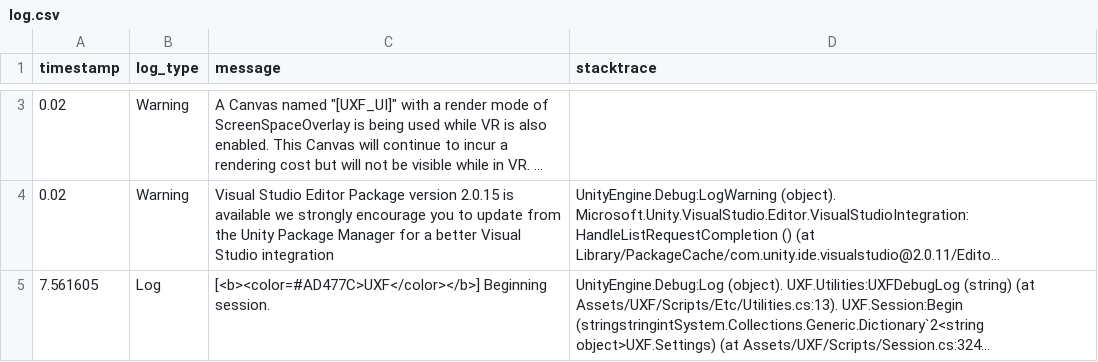
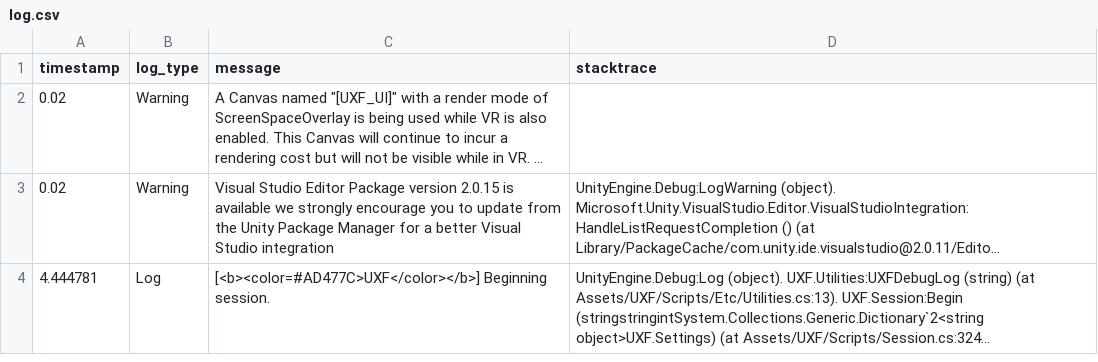
Before and after one commit to jztrxn/Honors-Project, a CSV file: Thesis HP Omnicept/UxF OutPuts/Disparometer Testing/calibration/jo1/S001/session_info/log.csv, drawn as a sheet; only a part is shown, gaps mark what is left out; long unchanged cells end in …; addresses are those after the commit; the diff covers the shown part only; the diff names each change by its address in the sheet, - before the commit and + after, or states it on an @@ line.

```diff
--- a/Thesis HP Omnicept/UxF OutPuts/Disparometer Testing/calibration/jo1/S001/session_info/log.csv
+++ b/Thesis HP Omnicept/UxF OutPuts/Disparometer Testing/calibration/jo1/S001/session_info/log.csv
-A4 (timestamp): 7.561605
+A4 (timestamp): 4.444781
```
Also changed, not shown: 1 removed row and 2 edited cells elsewhere in this file, 50 other files.
